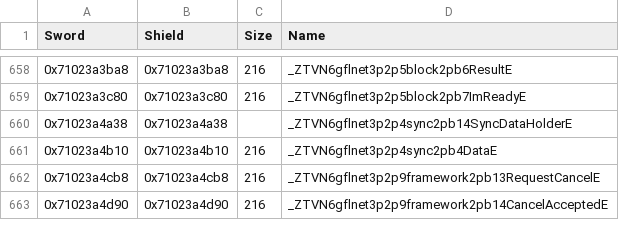
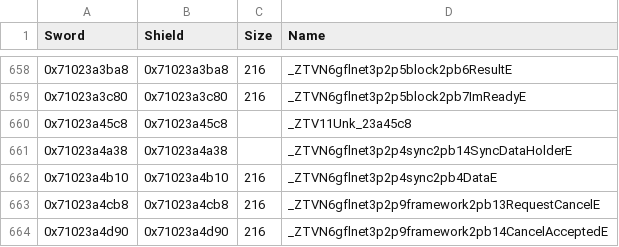
Before and after one commit to gccody/pokemon-sw-sh-decomp, a CSV file: data/data_symbols.csv, drawn as a sheet; only a part is shown, gaps mark what is left out.

```diff
--- a/data/data_symbols.csv
+++ b/data/data_symbols.csv
@@ -659,2 +659,3 @@ Sword,Shield,Size,Name
 0x71023a3c80,0x71023a3c80,216,_ZTVN6gflnet3p2p5block2pb7ImReadyE
+0x71023a45c8,0x71023a45c8,,_ZTV11Unk_23a45c8
 0x71023a4a38,0x71023a4a38,,_ZTVN6gflnet3p2p4sync2pb14SyncDataHolderE
```
Also changed, not shown: 4 other files.
